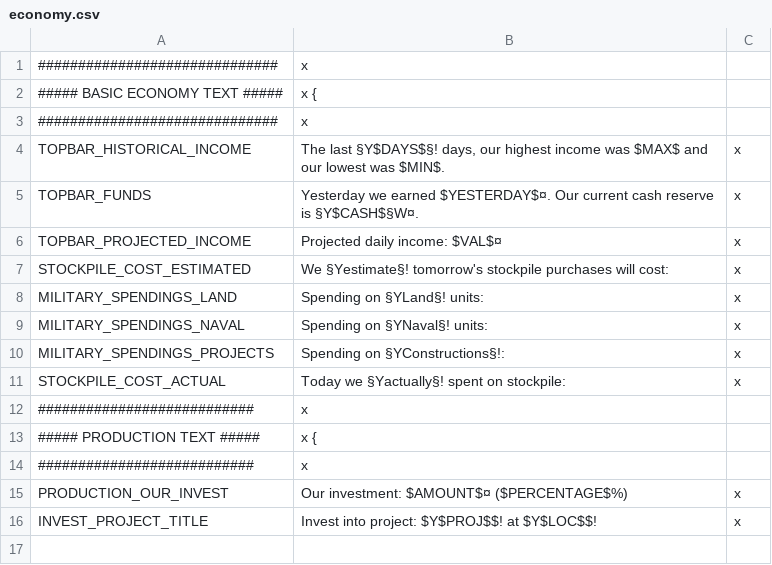
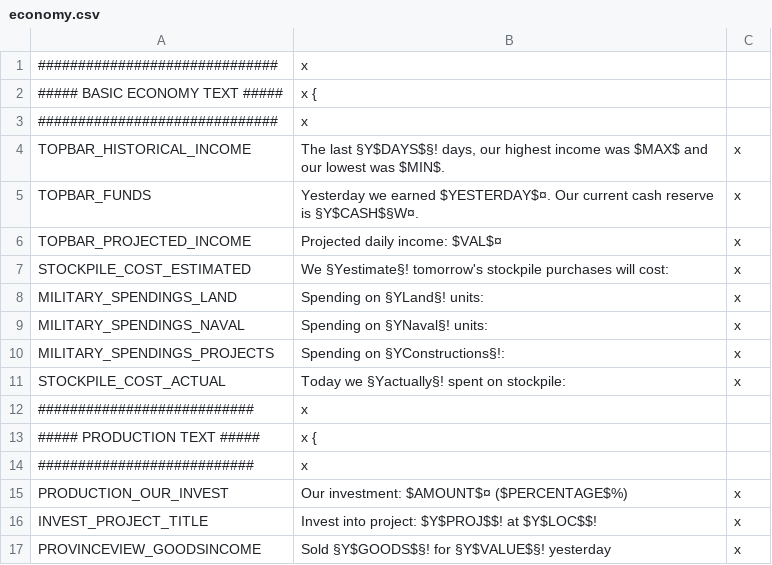
Before and after one commit to The-Third-Age/TTA-Victoria-2, a CSV file: localisation/economy.csv, drawn as a sheet; the diff names each change by its address in the sheet, - before the commit and + after, or states it on an @@ line.

```diff
--- a/localisation/economy.csv
+++ b/localisation/economy.csv
+row 17: PROVINCEVIEW_GOODSINCOME | Sold §Y$GOODS$§! for §Y$VALUE$§! yesterday | x
```
Also changed, not shown: localisation/__VANILLA_TEXT.csv, localisation/__VANILLA_TEXT_ANSI.csv, 11 other files.
